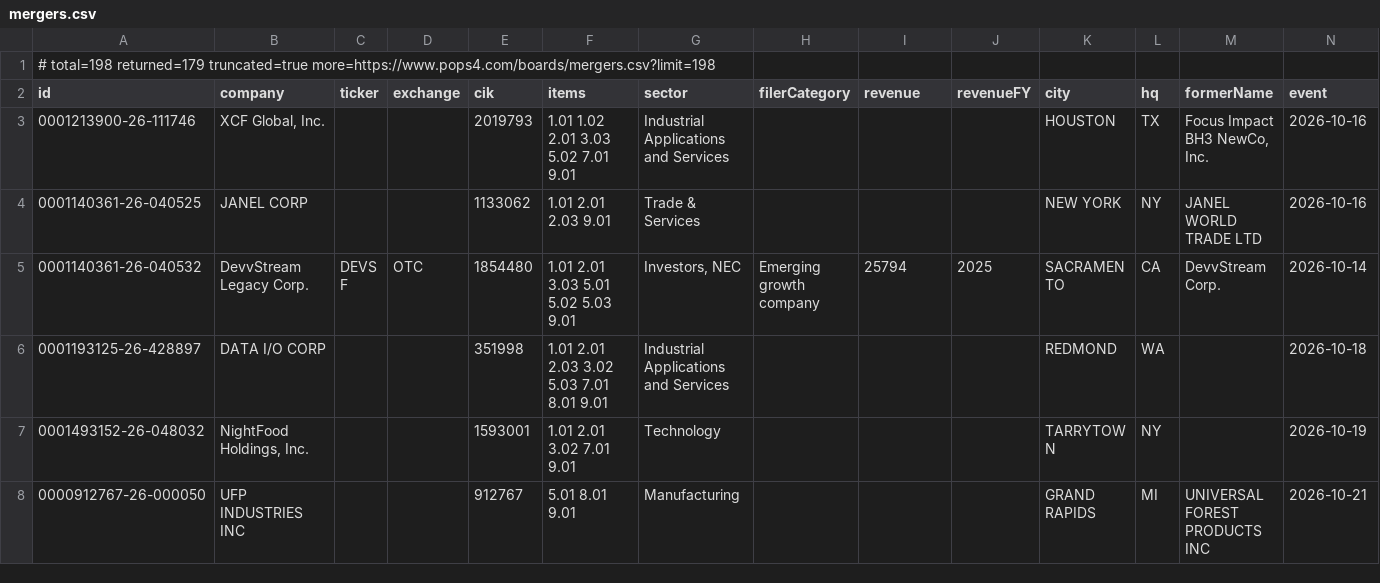
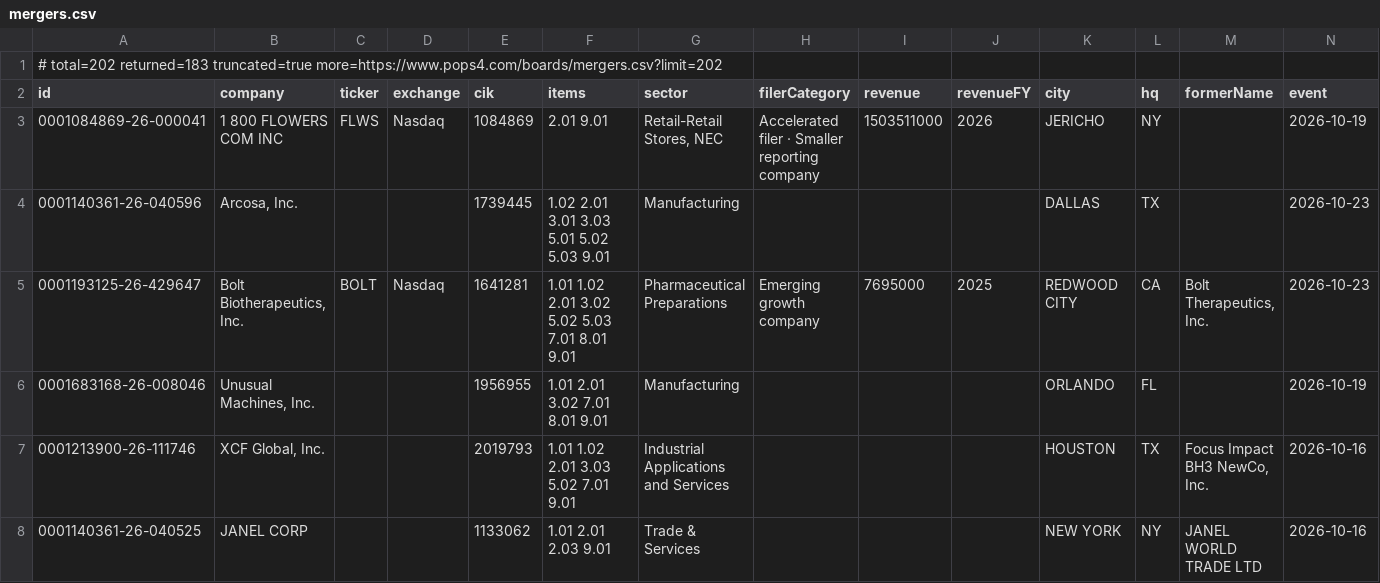
Before and after one commit to HuangGoodmanAgency/filing-boards, a CSV file: data/mergers.csv, drawn as a sheet; only a part is shown; the shorter side is filled out with more unchanged rows; rows hold the shown columns only; the diff names each change by its address in the sheet, - before the commit and + after, or states it on an @@ line.

```diff
--- a/data/mergers.csv
+++ b/data/mergers.csv
-A1 (id): # total=198 returned=179 truncated=true more=https://www.pops4.com/boards/mergers.csv?limit=198
+A1 (id): # total=202 returned=183 truncated=true more=https://www.pops4.com/boards/mergers.csv?limit=202
+row 3: 0001084869-26-000041 | 1 800 FLOWERS COM INC | FLWS | Nasdaq | 1084869 | 2.01 9.01 | Retail-Retail Stores, NEC | Accelerated filer · Smaller reporting company | 1503511000 | 2026 | JERICHO | NY |  | 2026-10-19
+row 4: 0001140361-26-040596 | Arcosa, Inc. |  |  | 1739445 | 1.02 2.01 3.01 3.03 5.01 5.02 5.03 9.01 | Manufacturing |  |  |  | DALLAS | TX |  | 2026-10-23
+row 5: 0001193125-26-429647 | Bolt Biotherapeutics, Inc. | BOLT | Nasdaq | 1641281 | 1.01 1.02 2.01 3.02 5.02 5.03 7.01 8.01 9.01 | Pharmaceutical Preparations | Emerging growth company | 7695000 | 2025 | REDWOOD CITY | CA | Bolt Therapeutics, Inc. | 2026-10-23
+row 6: 0001683168-26-008046 | Unusual Machines, Inc. |  |  | 1956955 | 1.01 2.01 3.02 7.01 8.01 9.01 | Manufacturing |  |  |  | ORLANDO | FL |  | 2026-10-19
```
Also changed, not shown: data/charter-amendments.csv, data/cyber-disclosures.csv, 24 other files.
